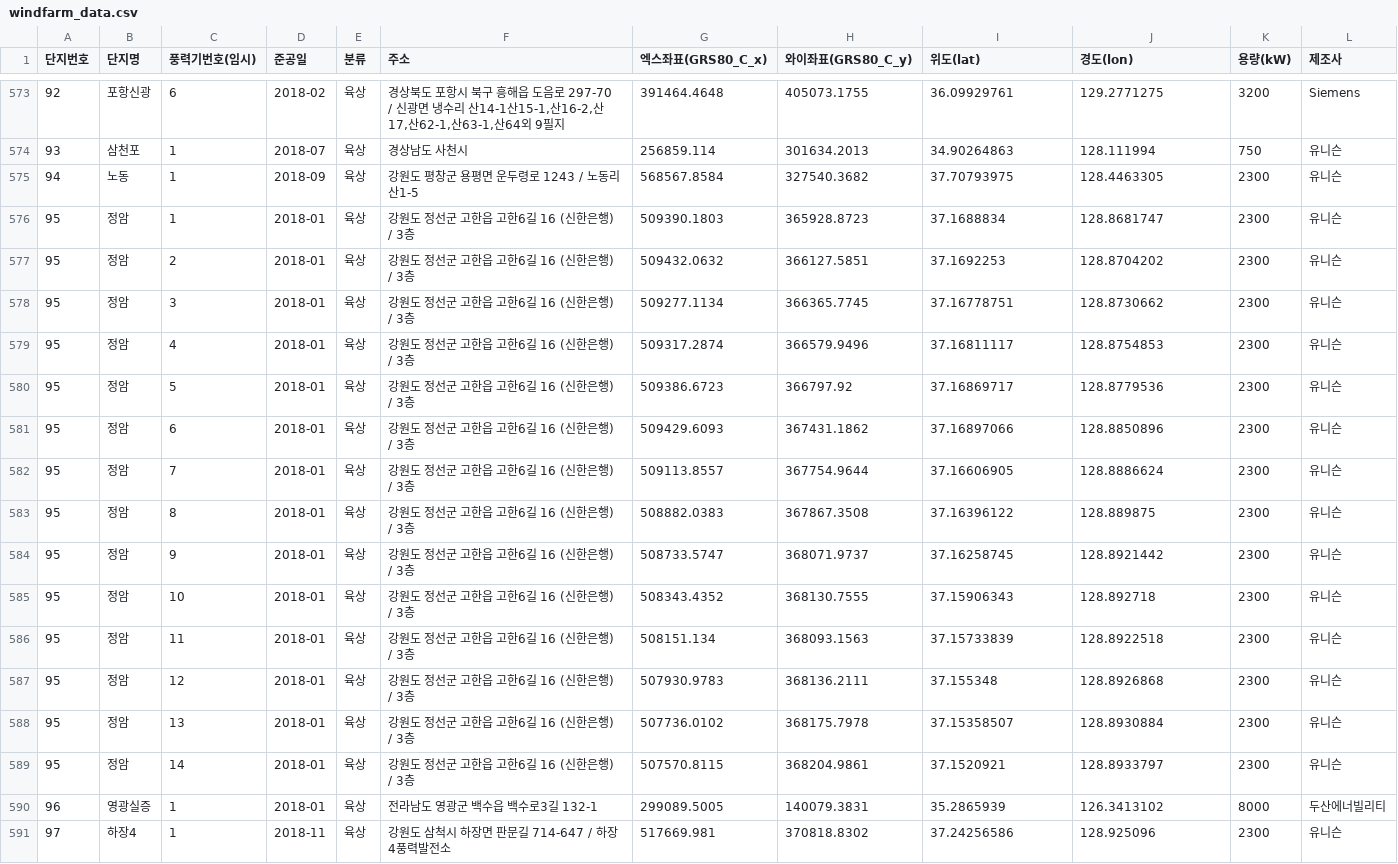
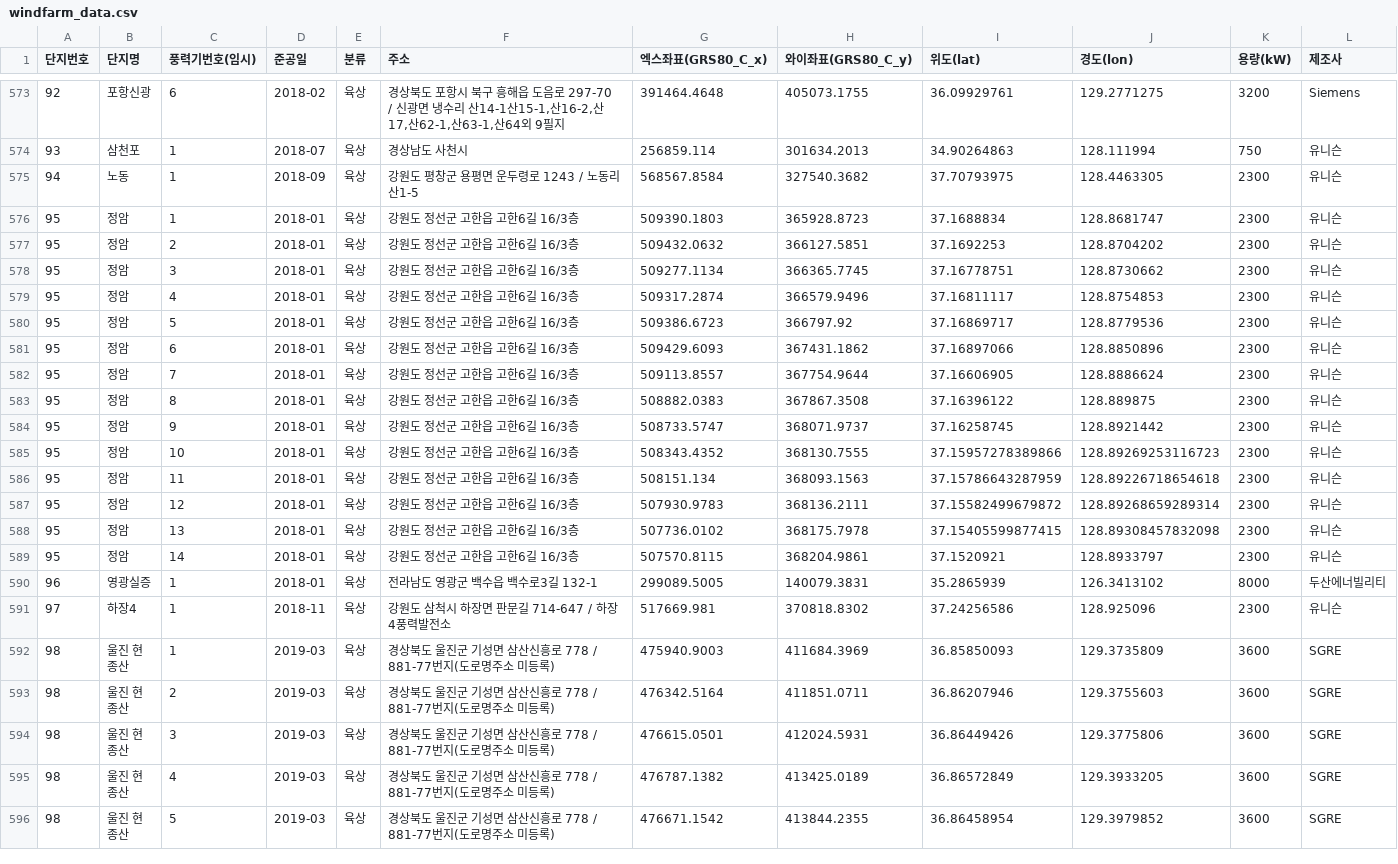
Before and after one commit to Jang1117/wind, a CSV file: windfarm_data.csv, drawn as a sheet; only a part is shown, gaps mark what is left out; the shorter side is filled out with more unchanged rows.

Commit message:
Update windfarm_data.csv

```diff
--- a/windfarm_data.csv
+++ b/windfarm_data.csv
@@ -575,16 +575,16 @@
 94,노동,1,2018-09,육상,강원도 평창군 용평면 운두령로 1243 / 노동리 산1-5,568567.8584,327540.3682,37.70793975,128.4463305,2300,유니슨
-95,정암,1,2018-01,육상,강원도 정선군 고한읍 고한6길 16 (신한은행) / 3층,509390.1803,365928.8723,37.1688834,128.8681747,2300,유니슨
-95,정암,2,2018-01,육상,강원도 정선군 고한읍 고한6길 16 (신한은행) / 3층,509432.0632,366127.5851,37.1692253,128.8704202,2300,유니슨
-95,정암,3,2018-01,육상,강원도 정선군 고한읍 고한6길 16 (신한은행) / 3층,509277.1134,366365.7745,37.16778751,128.8730662,2300,유니슨
-95,정암,4,2018-01,육상,강원도 정선군 고한읍 고한6길 16 (신한은행) / 3층,509317.2874,366579.9496,37.16811117,128.8754853,2300,유니슨
-95,정암,5,2018-01,육상,강원도 정선군 고한읍 고한6길 16 (신한은행) / 3층,509386.6723,366797.92,37.16869717,128.8779536,2300,유니슨
-95,정암,6,2018-01,육상,강원도 정선군 고한읍 고한6길 16 (신한은행) / 3층,509429.6093,367431.1862,37.16897066,128.8850896,2300,유니슨
-95,정암,7,2018-01,육상,강원도 정선군 고한읍 고한6길 16 (신한은행) / 3층,509113.8557,367754.9644,37.16606905,128.8886624,2300,유니슨
-95,정암,8,2018-01,육상,강원도 정선군 고한읍 고한6길 16 (신한은행) / 3층,508882.0383,367867.3508,37.16396122,128.889875,2300,유니슨
-95,정암,9,2018-01,육상,강원도 정선군 고한읍 고한6길 16 (신한은행) / 3층,508733.5747,368071.9737,37.16258745,128.8921442,2300,유니슨
-95,정암,10,2018-01,육상,강원도 정선군 고한읍 고한6길 16 (신한은행) / 3층,508343.4352,368130.7555,37.15906343,128.892718,2300,유니슨
-95,정암,11,2018-01,육상,강원도 정선군 고한읍 고한6길 16 (신한은행) / 3층,508151.134,368093.1563,37.15733839,128.8922518,2300,유니슨
-95,정암,12,2018-01,육상,강원도 정선군 고한읍 고한6길 16 (신한은행) / 3층,507930.9783,368136.2111,37.155348,128.8926868,2300,유니슨
-95,정암,13,2018-01,육상,강원도 정선군 고한읍 고한6길 16 (신한은행) / 3층,507736.0102,368175.7978,37.15358507,128.8930884,2300,유니슨
-95,정암,14,2018-01,육상,강원도 정선군 고한읍 고한6길 16 (신한은행) / 3층,507570.8115,368204.9861,37.1520921,128.8933797,2300,유니슨
+95,정암,1,2018-01,육상,강원도 정선군 고한읍 고한6길 16/3층,509390.1803,365928.8723,37.1688834,128.8681747,2300,유니슨
+95,정암,2,2018-01,육상,강원도 정선군 고한읍 고한6길 16/3층,509432.0632,366127.5851,37.1692253,128.8704202,2300,유니슨
+95,정암,3,2018-01,육상,강원도 정선군 고한읍 고한6길 16/3층,509277.1134,366365.7745,37.16778751,128.8730662,2300,유니슨
+95,정암,4,2018-01,육상,강원도 정선군 고한읍 고한6길 16/3층,509317.2874,366579.9496,37.16811117,128.8754853,2300,유니슨
+95,정암,5,2018-01,육상,강원도 정선군 고한읍 고한6길 16/3층,509386.6723,366797.92,37.16869717,128.8779536,2300,유니슨
+95,정암,6,2018-01,육상,강원도 정선군 고한읍 고한6길 16/3층,509429.6093,367431.1862,37.16897066,128.8850896,2300,유니슨
+95,정암,7,2018-01,육상,강원도 정선군 고한읍 고한6길 16/3층,509113.8557,367754.9644,37.16606905,128.8886624,2300,유니슨
+95,정암,8,2018-01,육상,강원도 정선군 고한읍 고한6길 16/3층,508882.0383,367867.3508,37.16396122,128.889875,2300,유니슨
+95,정암,9,2018-01,육상,강원도 정선군 고한읍 고한6길 16/3층,508733.5747,368071.9737,37.16258745,128.8921442,2300,유니슨
+95,정암,10,2018-01,육상,강원도 정선군 고한읍 고한6길 16/3층,508343.4352,368130.7555,37.15957278389866, 128.89269253116723,2300,유니슨
+95,정암,11,2018-01,육상,강원도 정선군 고한읍 고한6길 16/3층,508151.134,368093.1563,37.15786643287959, 128.89226718654618,2300,유니슨
+95,정암,12,2018-01,육상,강원도 정선군 고한읍 고한6길 16/3층,507930.9783,368136.2111,37.15582499679872, 128.89268659289314,2300,유니슨
+95,정암,13,2018-01,육상,강원도 정선군 고한읍 고한6길 16/3층,507736.0102,368175.7978,37.15405599877415, 128.89308457832098,2300,유니슨
+95,정암,14,2018-01,육상,강원도 정선군 고한읍 고한6길 16/3층,507570.8115,368204.9861,37.1520921,128.8933797,2300,유니슨
 96,영광실증,1,2018-01,육상,전라남도 영광군 백수읍 백수로3길 132-1,299089.5005,140079.3831,35.2865939,126.3413102,8000,두산에너빌리티
```
